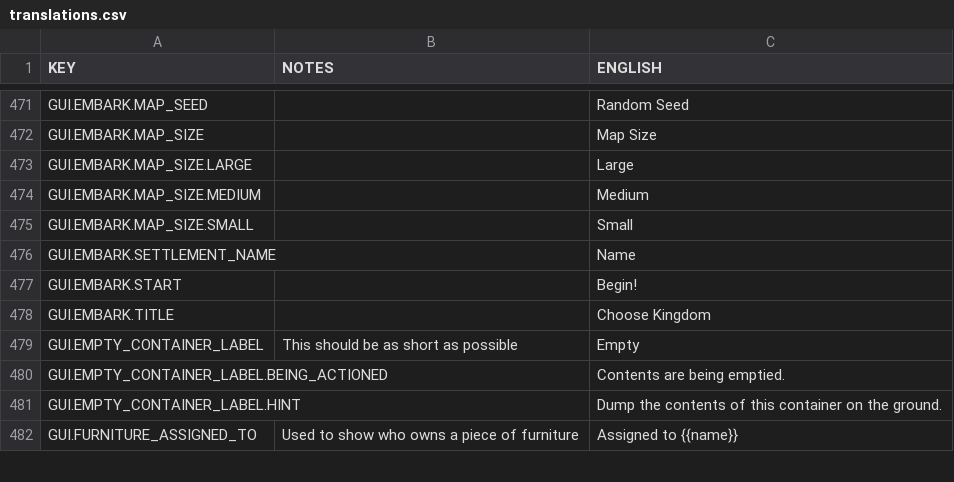
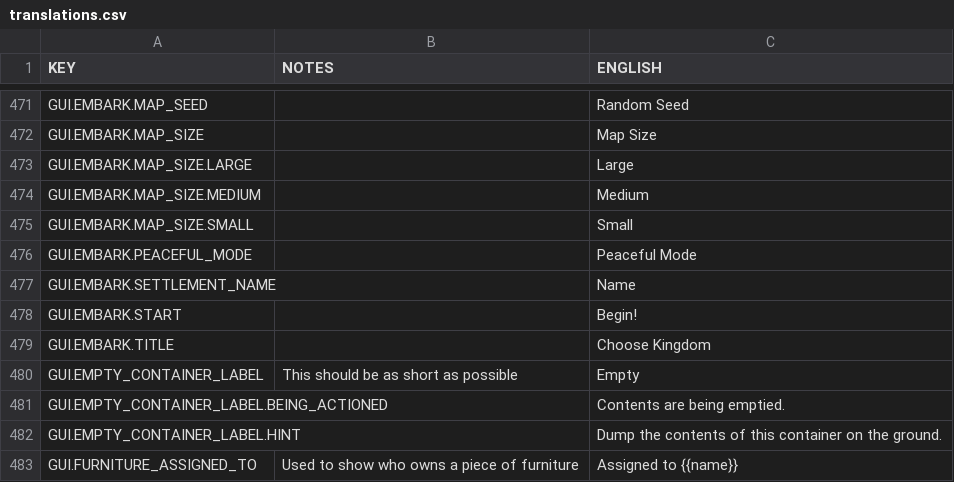
Before and after one commit to rossturner/mountaincore, a CSV file: core/mods/base/translations/translations.csv, drawn as a sheet; only a part is shown, gaps mark what is left out.

```diff
--- a/core/mods/base/translations/translations.csv
+++ b/core/mods/base/translations/translations.csv
@@ -475,2 +475,3 @@ GUI.EMBARK.MAP_SIZE.MEDIUM,,Medium
 GUI.EMBARK.MAP_SIZE.SMALL,,Small
+GUI.EMBARK.PEACEFUL_MODE,,Peaceful Mode
 GUI.EMBARK.SETTLEMENT_NAME,,Name
```
Also changed, not shown: core/assets/translations/collated.csv, 16 other files.
